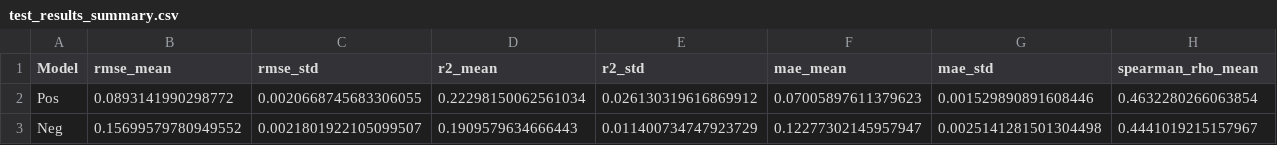
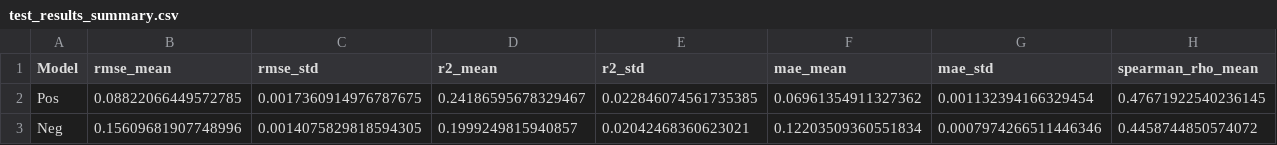
Before and after one commit to sil-pixel/Thesis, a CSV file: DCMFNet/Results/Tuning/Best models across seeds/test_results_summary.csv, drawn as a sheet; only a part is shown; the diff covers the shown part only; the diff names each change by its address in the sheet, - before the commit and + after, or states it on an @@ line.

```diff
--- a/DCMFNet/Results/Tuning/Best models across seeds/test_results_summary.csv
+++ b/DCMFNet/Results/Tuning/Best models across seeds/test_results_summary.csv
-B2 (rmse_mean): 0.0893141990298772
+B2 (rmse_mean): 0.08822066449572785
-C2 (rmse_std): 0.0020668745683306055
+C2 (rmse_std): 0.0017360914976787675
-D2 (r2_mean): 0.22298150062561034
+D2 (r2_mean): 0.24186595678329467
-E2 (r2_std): 0.026130319616869912
+E2 (r2_std): 0.022846074561735385
-F2 (mae_mean): 0.07005897611379623
+F2 (mae_mean): 0.06961354911327362
-G2 (mae_std): 0.001529890891608446
+G2 (mae_std): 0.001132394166329454
-H2 (spearman_rho_mean): 0.4632280266063854
+H2 (spearman_rho_mean): 0.47671922540236145
-B3 (rmse_mean): 0.15699579780949552
+B3 (rmse_mean): 0.15609681907748996
-C3 (rmse_std): 0.0021801922105099507
+C3 (rmse_std): 0.0014075829818594305
-D3 (r2_mean): 0.1909579634666443
+D3 (r2_mean): 0.1999249815940857
-E3 (r2_std): 0.011400734747923729
+E3 (r2_std): 0.02042468360623021
-F3 (mae_mean): 0.12277302145957947
+F3 (mae_mean): 0.12203509360551834
-G3 (mae_std): 0.0025141281501304498
+G3 (mae_std): 0.0007974266511446346
-H3 (spearman_rho_mean): 0.4441019215157967
+H3 (spearman_rho_mean): 0.4458744850574072
```
Also changed, not shown: 10 edited cells elsewhere in this file, DCMFNet/Results/Tuning/Best models across seeds/Neg_test_results_per_seed.csv, DCMFNet/Results/Tuning/Best models across seeds/Pos_test_results_per_seed.csv, 52 other files.
